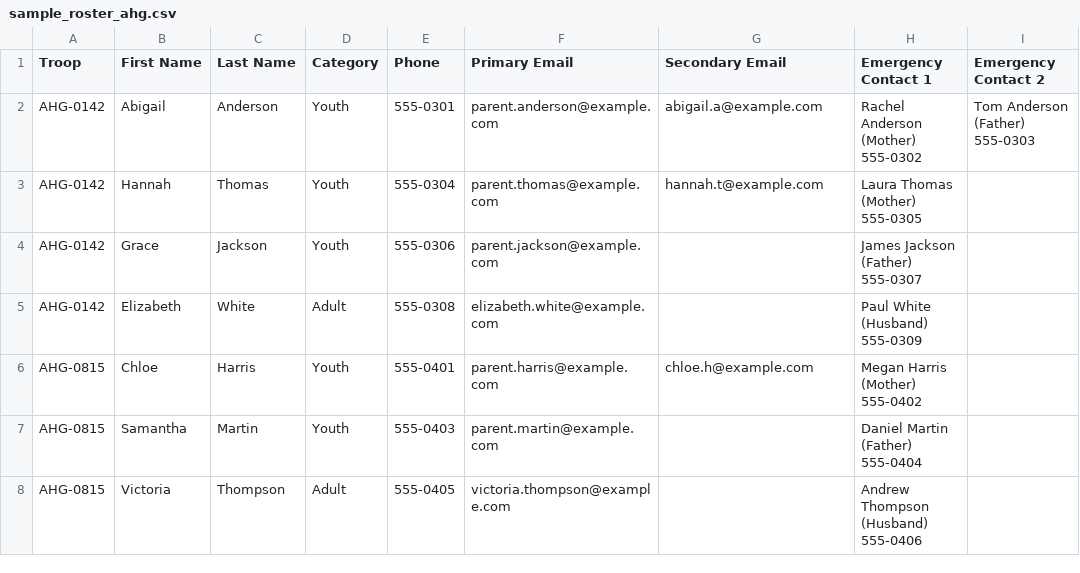
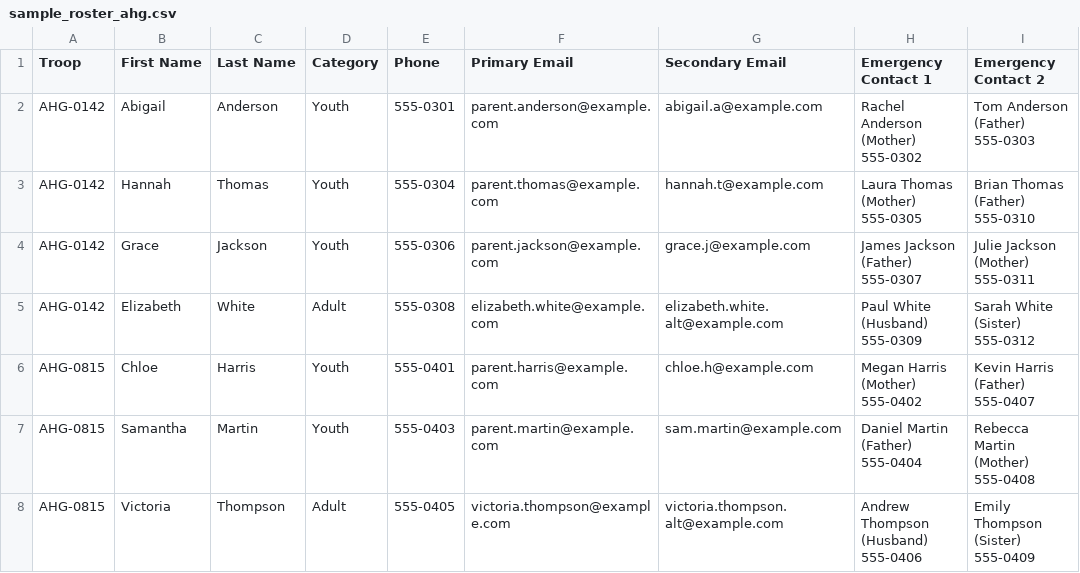
Before and after one commit to BenjamenMeyer/NightRunner, a CSV file: samples/sample_roster_ahg.csv, drawn as a sheet.

Commit message:
docs(samples): populate all fields across all rows in sample roster CSVs

```diff
--- a/samples/sample_roster_ahg.csv
+++ b/samples/sample_roster_ahg.csv
@@ -2,7 +2,7 @@ Troop,First Name,Last Name,Category,Phone,Primary Email,Secondary Email,Emergenc
 AHG-0142,Abigail,Anderson,Youth,555-0301,parent.anderson@example.com,abigail.a@example.com,Rachel Anderson (Mother) 555-0302,Tom Anderson (Father) 555-0303
-AHG-0142,Hannah,Thomas,Youth,555-0304,parent.thomas@example.com,hannah.t@example.com,Laura Thomas (Mother) 555-0305,
-AHG-0142,Grace,Jackson,Youth,555-0306,parent.jackson@example.com,,James Jackson (Father) 555-0307,
-AHG-0142,Elizabeth,White,Adult,555-0308,elizabeth.white@example.com,,Paul White (Husband) 555-0309,
-AHG-0815,Chloe,Harris,Youth,555-0401,parent.harris@example.com,chloe.h@example.com,Megan Harris (Mother) 555-0402,
-AHG-0815,Samantha,Martin,Youth,555-0403,parent.martin@example.com,,Daniel Martin (Father) 555-0404,
-AHG-0815,Victoria,Thompson,Adult,555-0405,victoria.thompson@example.com,,Andrew Thompson (Husband) 555-0406,
+AHG-0142,Hannah,Thomas,Youth,555-0304,parent.thomas@example.com,hannah.t@example.com,Laura Thomas (Mother) 555-0305,Brian Thomas (Father) 555-0310
+AHG-0142,Grace,Jackson,Youth,555-0306,parent.jackson@example.com,grace.j@example.com,James Jackson (Father) 555-0307,Julie Jackson (Mother) 555-0311
+AHG-0142,Elizabeth,White,Adult,555-0308,elizabeth.white@example.com,elizabeth.white.alt@example.com,Paul White (Husband) 555-0309,Sarah White (Sister) 555-0312
+AHG-0815,Chloe,Harris,Youth,555-0401,parent.harris@example.com,chloe.h@example.com,Megan Harris (Mother) 555-0402,Kevin Harris (Father) 555-0407
+AHG-0815,Samantha,Martin,Youth,555-0403,parent.martin@example.com,sam.martin@example.com,Daniel Martin (Father) 555-0404,Rebecca Martin (Mother) 555-0408
+AHG-0815,Victoria,Thompson,Adult,555-0405,victoria.thompson@example.com,victoria.thompson.alt@example.com,Andrew Thompson (Husband) 555-0406,Emily Thompson (Sister) 555-0409
```
Also changed, not shown: samples/sample_roster_traillife.csv.
